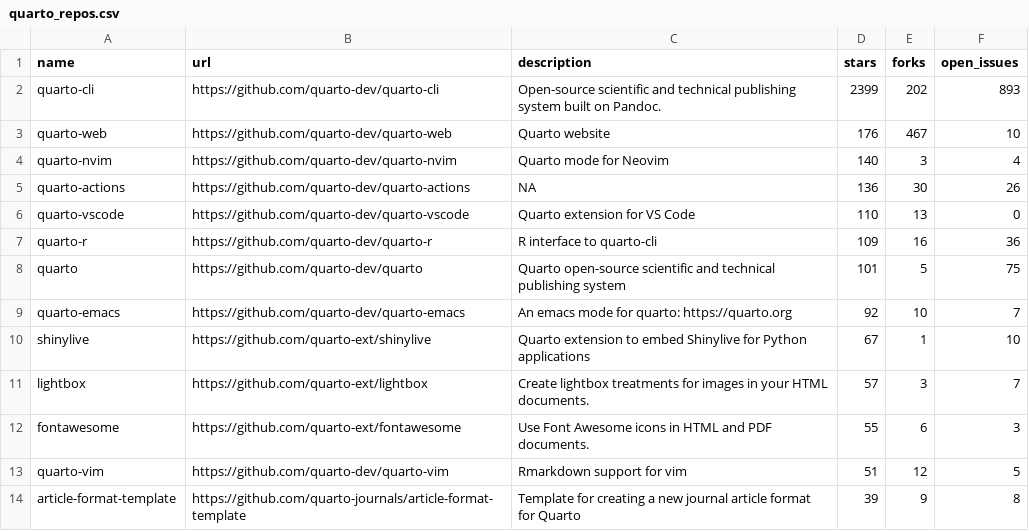
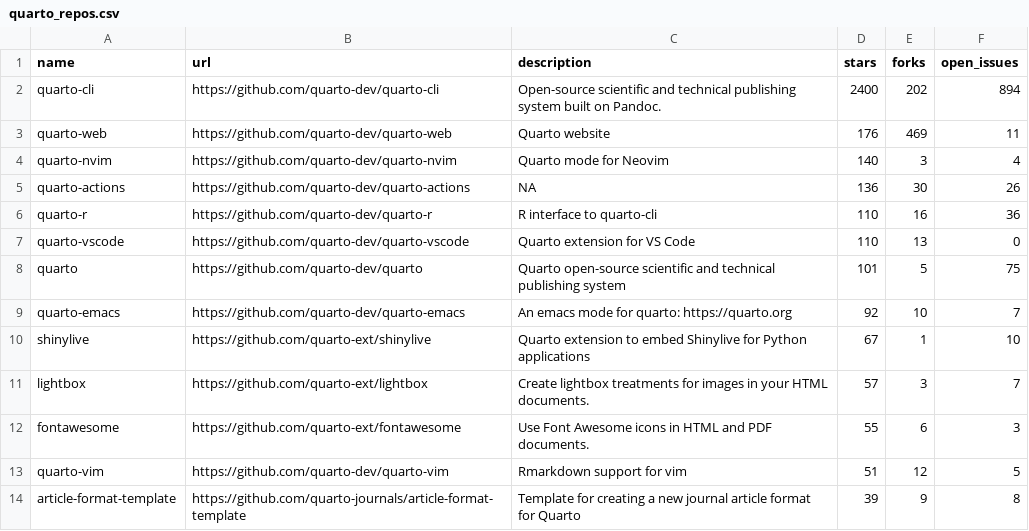
Before and after one commit to beatrizmilz/awesome-gha, a CSV file: 01-monitoring-quarto-repos/quarto_repos.csv, drawn as a sheet; only a part is shown.

```diff
--- a/01-monitoring-quarto-repos/quarto_repos.csv
+++ b/01-monitoring-quarto-repos/quarto_repos.csv
@@ -1,8 +1,8 @@
 name,url,description,stars,forks,open_issues
-quarto-cli,https://github.com/quarto-dev/quarto-cli,Open-source scientific and technical publishing system built on Pandoc.,2399,202,893
-quarto-web,https://github.com/quarto-dev/quarto-web,Quarto website,176,467,10
+quarto-cli,https://github.com/quarto-dev/quarto-cli,Open-source scientific and technical publishing system built on Pandoc.,2400,202,894
+quarto-web,https://github.com/quarto-dev/quarto-web,Quarto website,176,469,11
 quarto-nvim,https://github.com/quarto-dev/quarto-nvim,Quarto mode for Neovim,140,3,4
 quarto-actions,https://github.com/quarto-dev/quarto-actions,NA,136,30,26
+quarto-r,https://github.com/quarto-dev/quarto-r,R interface to quarto-cli,110,16,36
 quarto-vscode,https://github.com/quarto-dev/quarto-vscode,Quarto extension for VS Code,110,13,0
-quarto-r,https://github.com/quarto-dev/quarto-r,R interface to quarto-cli,109,16,36
 quarto,https://github.com/quarto-dev/quarto,Quarto open-source scientific and technical publishing system,101,5,75
```
Also changed, not shown: 1 other file.
